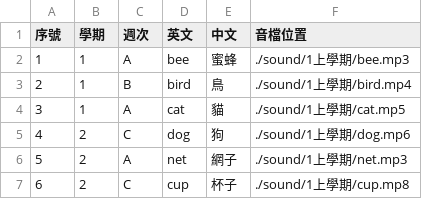
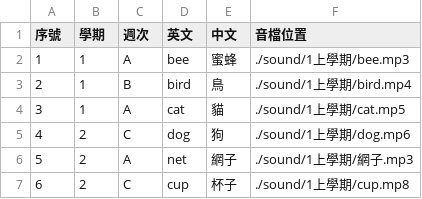
Before and after one commit to csf928/say_eng, a CSV file: 1上學期.csv, drawn as a sheet.

Commit message:
Update 1上學期.csv

```diff
--- a/1上學期.csv
+++ b/1上學期.csv
@@ -5,3 +5,3 @@
 4,2,C,dog,狗,./sound/1上學期/dog.mp6
-5,2,A,net,網子,./sound/1上學期/net.mp3
+5,2,A,net,網子,./sound/1上學期/網子.mp3
 6,2,C,cup,杯子,./sound/1上學期/cup.mp8
```
